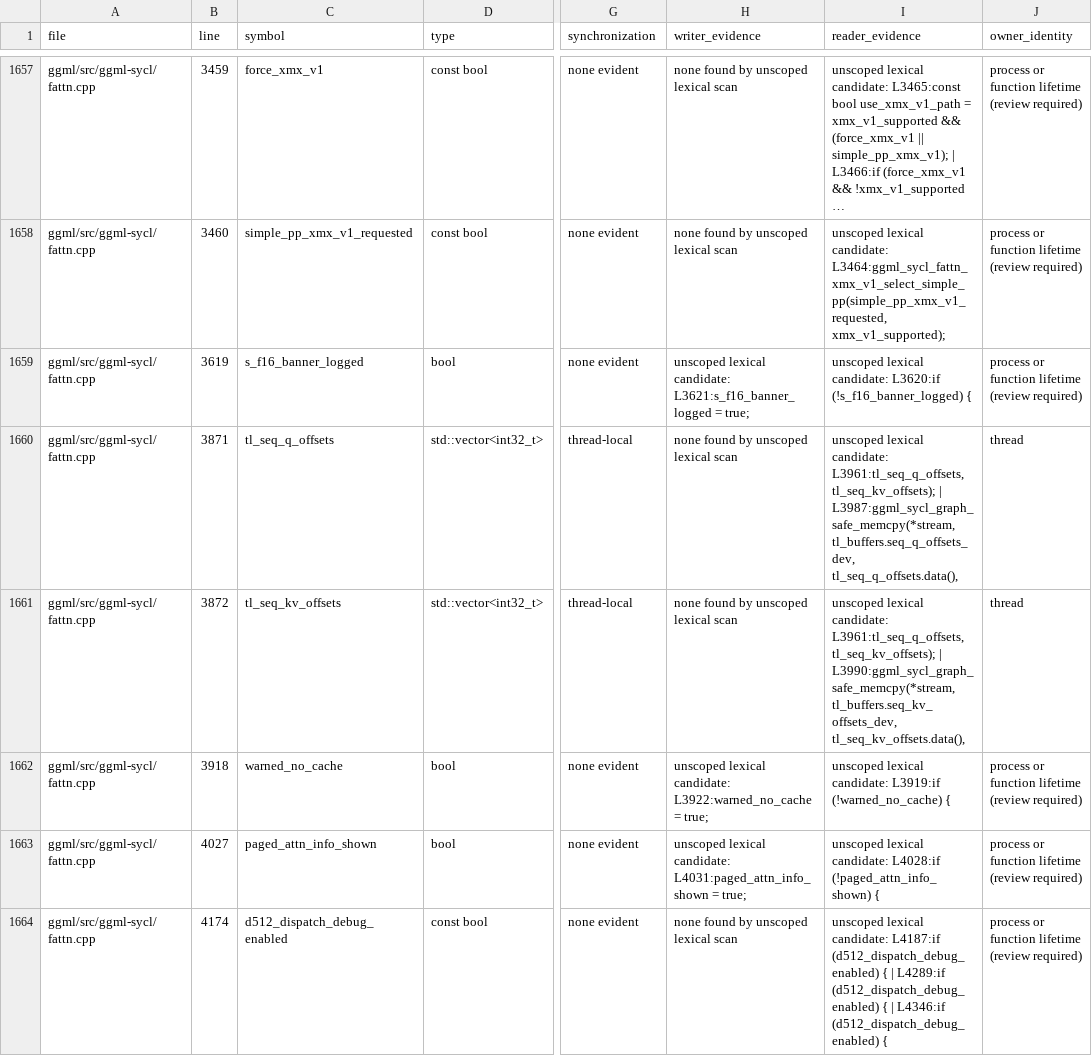
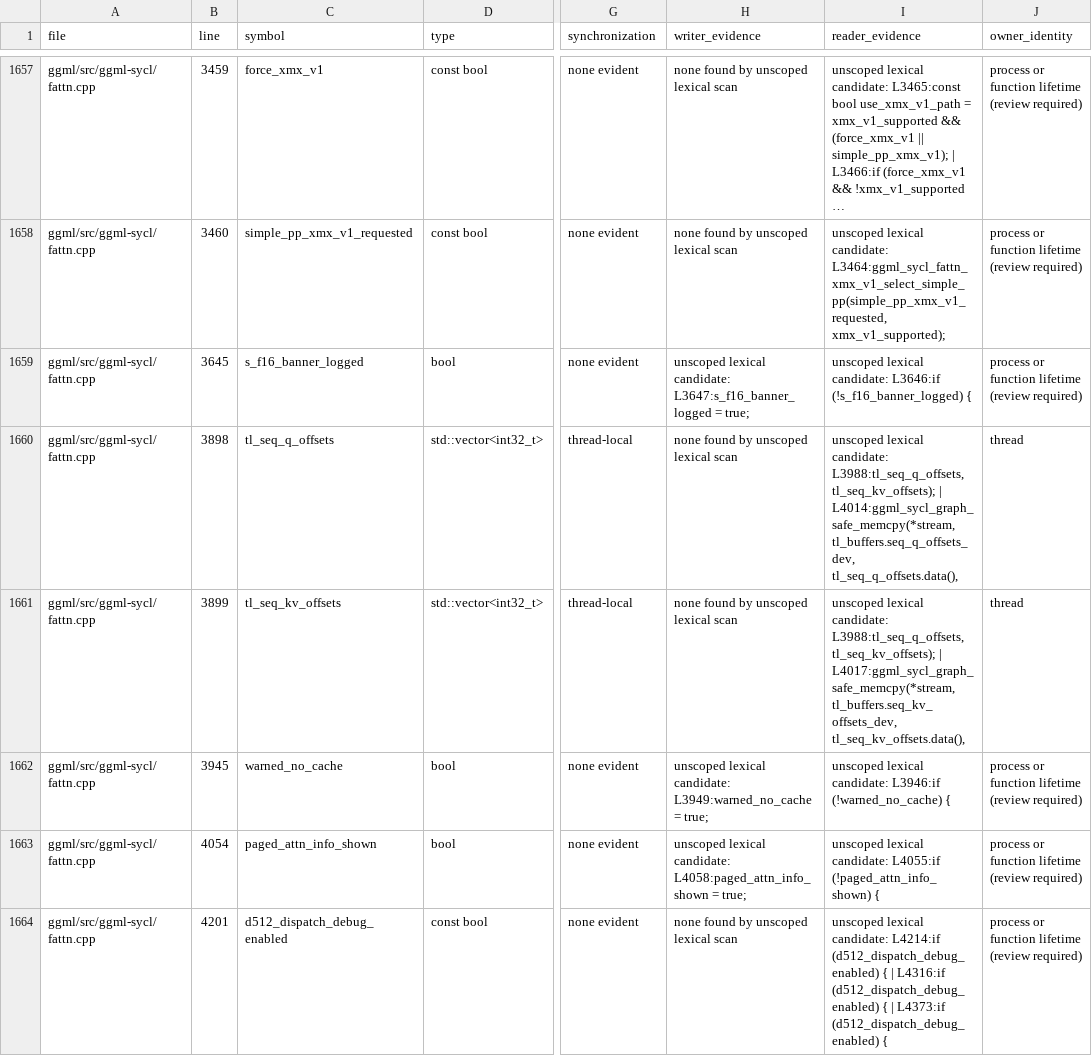
Before and after one commit to kainlan/llama.cpp-intel-optimizations, a CSV file: docs/backend/sycl-static-storage-inventory.csv, drawn as a sheet; only a part is shown, gaps mark what is left out; long unchanged cells end in …; the diff covers the shown part only; the diff names each change by its address in the sheet, - before the commit and + after, or states it on an @@ line.

```diff
--- a/docs/backend/sycl-static-storage-inventory.csv
+++ b/docs/backend/sycl-static-storage-inventory.csv
-B1659 (line): 3619
+B1659 (line): 3645
-H1659 (writer_evidence): …lexical candidate: L3621:s_f16_banner_logged = true;
+H1659 (writer_evidence): …lexical candidate: L3647:s_f16_banner_logged = true;
-I1659 (reader_evidence): …lexical candidate: L3620:if (!s_f16_banner_logged) {
+I1659 (reader_evidence): …lexical candidate: L3646:if (!s_f16_banner_logged) {
-B1660 (line): 3871
+B1660 (line): 3898
-I1660 (reader_evidence): …lexical candidate: L3961:tl_seq_q_offsets, tl_seq_kv_offsets); | L3987:ggml_sycl_graph_safe_memcpy(*stream, tl_buffers.seq_q_offsets_dev, tl_seq_q_offsets.data(),
+I1660 (reader_evidence): …lexical candidate: L3988:tl_seq_q_offsets, tl_seq_kv_offsets); | L4014:ggml_sycl_graph_safe_memcpy(*stream, tl_buffers.seq_q_offsets_dev, tl_seq_q_offsets.data(),
-B1661 (line): 3872
+B1661 (line): 3899
-I1661 (reader_evidence): …lexical candidate: L3961:tl_seq_q_offsets, tl_seq_kv_offsets); | L3990:ggml_sycl_graph_safe_memcpy(*stream, tl_buffers.seq_kv_offsets_dev, tl_seq_kv_offsets.data(),
+I1661 (reader_evidence): …lexical candidate: L3988:tl_seq_q_offsets, tl_seq_kv_offsets); | L4017:ggml_sycl_graph_safe_memcpy(*stream, tl_buffers.seq_kv_offsets_dev, tl_seq_kv_offsets.data(),
-B1662 (line): 3918
+B1662 (line): 3945
-H1662 (writer_evidence): …lexical candidate: L3922:warned_no_cache = true;
+H1662 (writer_evidence): …lexical candidate: L3949:warned_no_cache = true;
-I1662 (reader_evidence): …lexical candidate: L3919:if (!warned_no_cache) {
+I1662 (reader_evidence): …lexical candidate: L3946:if (!warned_no_cache) {
-B1663 (line): 4027
+B1663 (line): 4054
-H1663 (writer_evidence): …lexical candidate: L4031:paged_attn_info_shown = true;
+H1663 (writer_evidence): …lexical candidate: L4058:paged_attn_info_shown = true;
-I1663 (reader_evidence): …lexical candidate: L4028:if (!paged_attn_info_shown) {
+I1663 (reader_evidence): …lexical candidate: L4055:if (!paged_attn_info_shown) {
-B1664 (line): 4174
+B1664 (line): 4201
-I1664 (reader_evidence): …lexical candidate: L4187:if (d512_dispatch_debug_enabled) { | L4289:if (d512_dispatch_debug_enabled) { | L4346:if (d512_dispatch_debug_enabled) {
+I1664 (reader_evidence): …lexical candidate: L4214:if (d512_dispatch_debug_enabled) { | L4316:if (d512_dispatch_debug_enabled) { | L4373:if (d512_dispatch_debug_enabled) {
```
Also changed, not shown: 30 edited cells elsewhere in this file.
